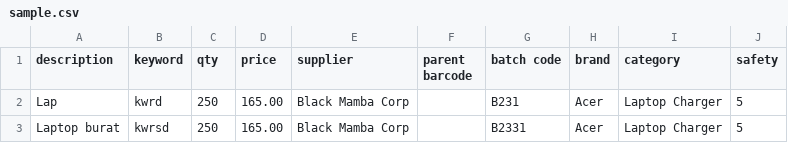
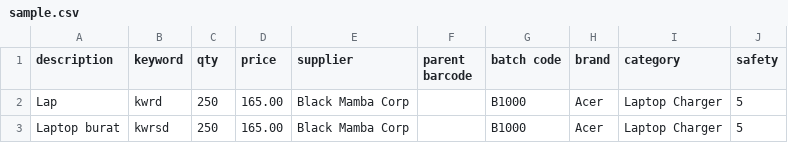
Before and after one commit to ChristianAzulL/IMS, a CSV file: sample.csv, drawn as a sheet.

```diff
--- a/sample.csv
+++ b/sample.csv
@@ -1,3 +1,3 @@
 description,keyword,qty,price,supplier,parent barcode,batch code,brand,category,safety
-Lap,kwrd,250,165.00,Black Mamba Corp,,B231,Acer,Laptop Charger,5
-Laptop burat,kwrsd,250,165.00,Black Mamba Corp,,B2331,Acer,Laptop Charger,5
+Lap,kwrd,250,165.00,Black Mamba Corp,,B1000,Acer,Laptop Charger,5
+Laptop burat,kwrsd,250,165.00,Black Mamba Corp,,B1000,Acer,Laptop Charger,5
```
Also changed, not shown: 28 other files.
